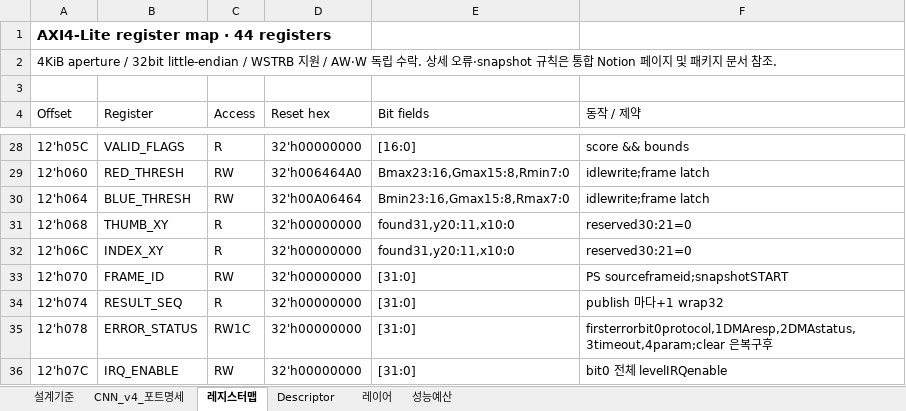
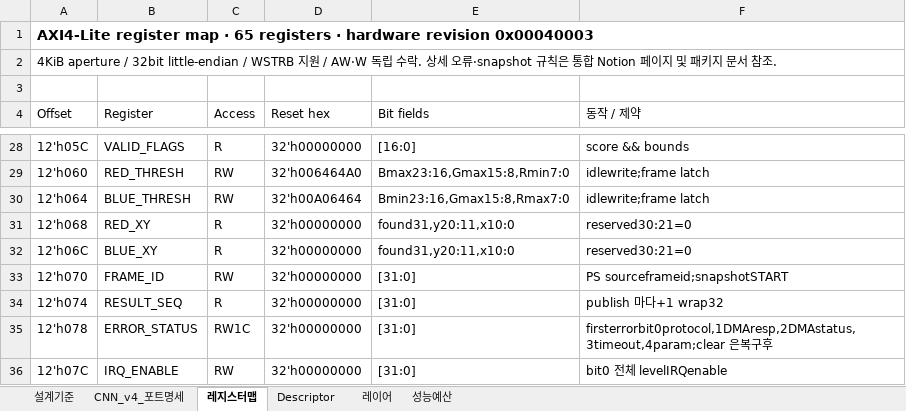
Before and after one commit to realisshoon/zynq-cnn-motion-robot-soc, an Excel workbook: CNN/golden_py_model/generated/CNN_v4_포트명세_모듈별.xlsx, sheet 레지스터맵, drawn as a sheet; only a part is shown, gaps mark what is left out; values as stored, in another font and other column widths than the file's, no borders; the diff covers the shown part only; the diff names each change by its address in the sheet, - before the commit and + after, or states it on an @@ line.

```diff
--- a/CNN/golden_py_model/generated/CNN_v4_포트명세_모듈별.xlsx (sheet 레지스터맵)
+++ b/CNN/golden_py_model/generated/CNN_v4_포트명세_모듈별.xlsx (sheet 레지스터맵)
-A1 (Offset): …map · 44 registers
+A1 (Offset): …map · 65 registers · hardware revision 0x00040003
-B31 (Register): THUMB_XY
+B31 (Register): RED_XY
-B32 (Register): INDEX_XY
+B32 (Register): BLUE_XY
```
Also changed, not shown: 21 added rows and 4 edited cells elsewhere in this sheet, sheet CNN_v4_포트명세, 8 other files.
